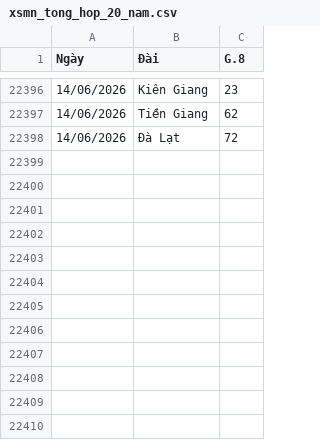
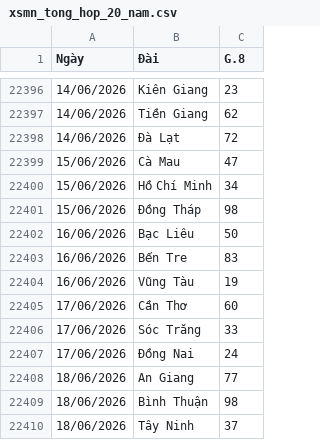
Before and after one commit to Nhanthichcode/-Du_Doan_XSKT, a CSV file: backend/xsmn_tong_hop_20_nam.csv, drawn as a sheet; only a part is shown, gaps mark what is left out; the diff names each change by its address in the sheet, - before the commit and + after, or states it on an @@ line.

```diff
--- a/backend/xsmn_tong_hop_20_nam.csv
+++ b/backend/xsmn_tong_hop_20_nam.csv
+row 22399: 15/06/2026 | Cà Mau | 47
+row 22400: 15/06/2026 | Hồ Chí Minh | 34
+row 22401: 15/06/2026 | Đồng Tháp | 98
+row 22402: 16/06/2026 | Bạc Liêu | 50
+row 22403: 16/06/2026 | Bến Tre | 83
+row 22404: 16/06/2026 | Vũng Tàu | 19
+row 22405: 17/06/2026 | Cần Thơ | 60
+row 22406: 17/06/2026 | Sóc Trăng | 33
+row 22407: 17/06/2026 | Đồng Nai | 24
+row 22408: 18/06/2026 | An Giang | 77
+row 22409: 18/06/2026 | Bình Thuận | 98
+row 22410: 18/06/2026 | Tây Ninh | 37
```
Also changed, not shown: 3 other files.
